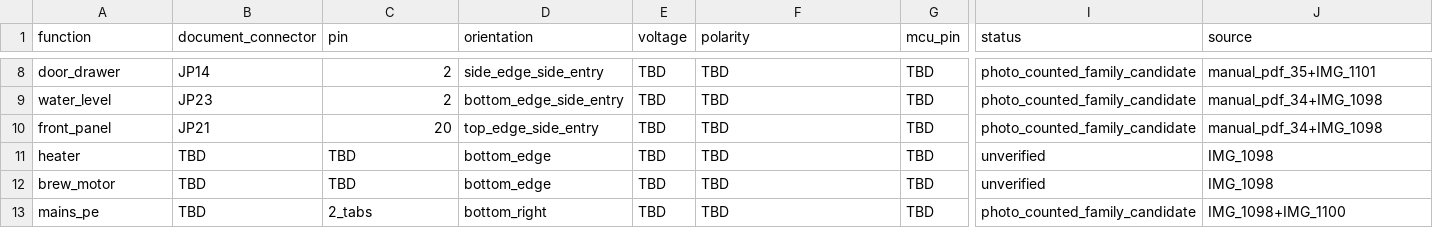
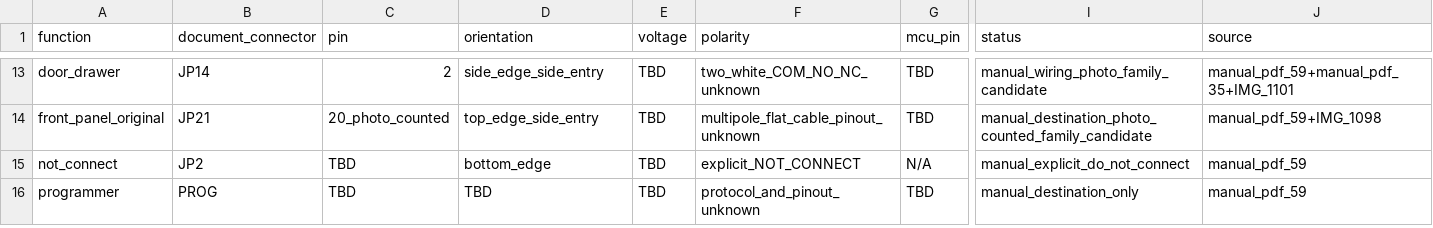
Before and after one commit to itorralbo/open-saeco-controller, a CSV file: docs/HD8911/connectors.csv, drawn as a sheet; only a part is shown, gaps mark what is left out; removed rows and columns are numbered as before the commit, all else as after; rows hold the shown columns only; the diff covers the shown part only; the diff names each change by its address in the sheet, - before the commit and + after, or states it on an @@ line.

```diff
--- a/docs/HD8911/connectors.csv
+++ b/docs/HD8911/connectors.csv
-F13 (polarity): TBD
+F13 (polarity): two_white_COM_NO_NC_unknown
-I13 (status): photo_counted_family_candidate
+I13 (status): manual_wiring_photo_family_candidate
-J13 (source): manual_pdf_35+IMG_1101
+J13 (source): manual_pdf_59+manual_pdf_35+IMG_1101
-row 9: water_level | JP23 | 2 | bottom_edge_side_entry | TBD | TBD | TBD | photo_counted_family_candidate | manual_pdf_34+IMG_1098
-A14 (function): front_panel
+A14 (function): front_panel_original
-C14 (pin): 20
+C14 (pin): 20_photo_counted
-F14 (polarity): TBD
+F14 (polarity): multipole_flat_cable_pinout_unknown
-I14 (status): photo_counted_family_candidate
+I14 (status): manual_destination_photo_counted_family_candidate
-J14 (source): manual_pdf_34+IMG_1098
+J14 (source): manual_pdf_59+IMG_1098
-row 11: heater | TBD | TBD | bottom_edge | TBD | TBD | TBD | unverified | IMG_1098
-row 12: brew_motor | TBD | TBD | bottom_edge | TBD | TBD | TBD | unverified | IMG_1098
-row 13: mains_pe | TBD | 2_tabs | bottom_right | TBD | TBD | TBD | photo_counted_family_candidate | IMG_1098+IMG_1100
+row 15: not_connect | JP2 | TBD | bottom_edge | TBD | explicit_NOT_CONNECT | N/A | manual_explicit_do_not_connect | manual_pdf_59
+row 16: programmer | PROG | TBD | TBD | TBD | protocol_and_pinout_unknown | TBD | manual_destination_only | manual_pdf_59
```
Also changed, not shown: 6 added rows, 1 removed row and 24 edited cells elsewhere in this file, 9 other files.
